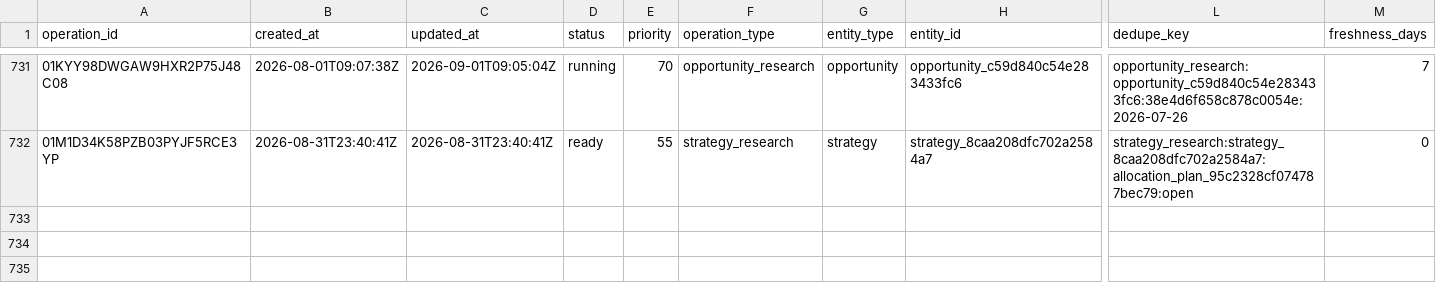
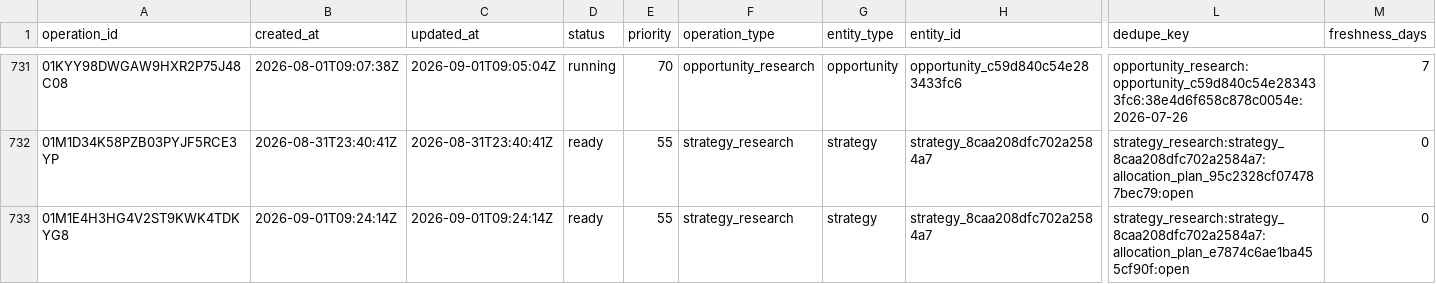
Before and after one commit to Kabutojira/PaperTrader, a CSV file: data/operations/operations_history.csv, drawn as a sheet; only a part is shown, gaps mark what is left out; rows hold the shown columns only; the diff names each change by its address in the sheet, - before the commit and + after, or states it on an @@ line.

```diff
--- a/data/operations/operations_history.csv
+++ b/data/operations/operations_history.csv
+row 733: 01M1E4H3HG4V2ST9KWK4TDKYG8 | 2026-09-01T09:24:14Z | 2026-09-01T09:24:14Z | ready | 55 | strategy_research | strategy | strategy_8caa208dfc702a2584a7 | strategy_research:strategy_8caa208dfc702a2584a7:allocation_plan_e7874c6ae1ba455cf90f:open | 0
```
Also changed, not shown: data/operations/operations_TODO.csv, data/published/model_portfolio.csv, 19 other files.
